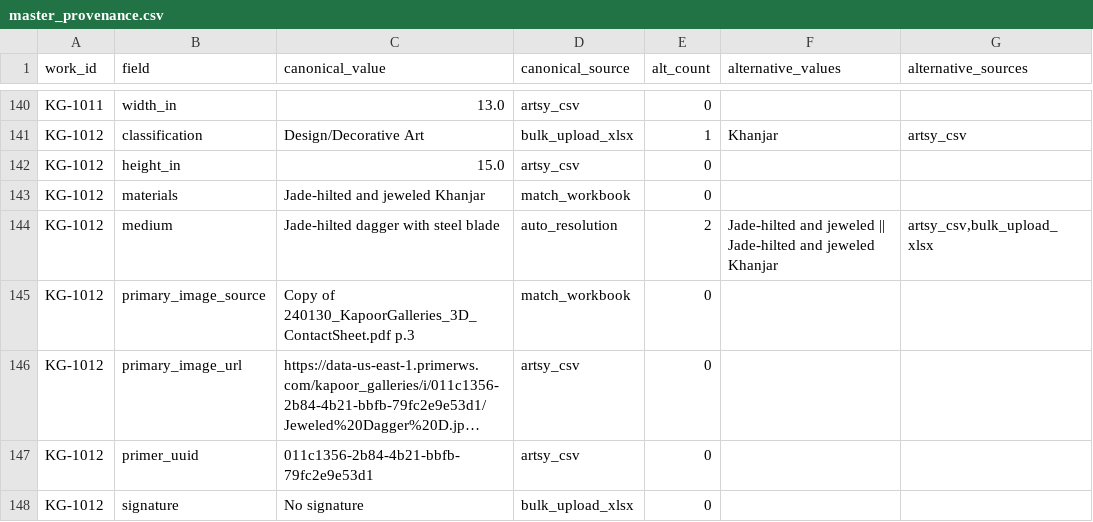
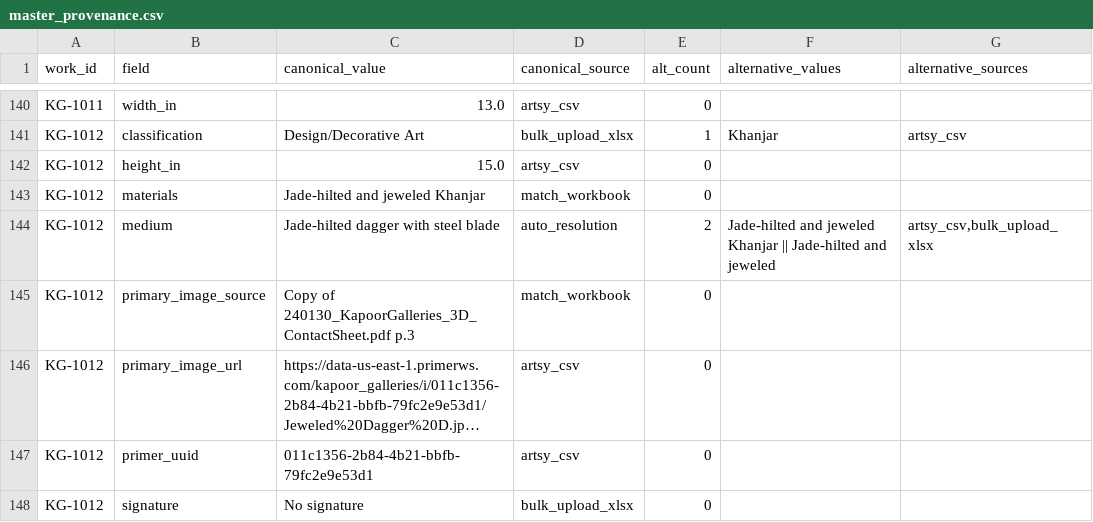
Before and after one commit to kapoorgalleries/kapoorgalleries, a CSV file: data/master_provenance.csv, drawn as a sheet; only a part is shown, gaps mark what is left out; long unchanged cells end in ….

```diff
--- a/data/master_provenance.csv
+++ b/data/master_provenance.csv
@@ -143,3 +143,3 @@ KG-1012,height_in,15.0,artsy_csv,0,,
 KG-1012,materials,Jade-hilted and jeweled Khanjar,match_workbook,0,,
-KG-1012,medium,Jade-hilted dagger with steel blade,auto_resolution,2,Jade-hilted and jeweled || Jade-hilted and jeweled Khanjar,"artsy_csv,bulk_upload_xlsx"
+KG-1012,medium,Jade-hilted dagger with steel blade,auto_resolution,2,Jade-hilted and jeweled Khanjar || Jade-hilted and jeweled,"artsy_csv,bulk_upload_xlsx"
 KG-1012,primary_image_source,Copy of 240130_KapoorGalleries_3D_ContactSheet.pdf p.3,match_workbook,0,,
```
Also changed, not shown: 5 other files.
